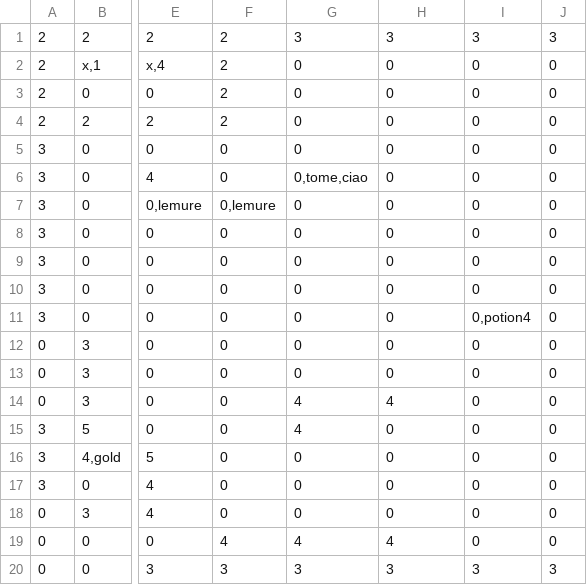
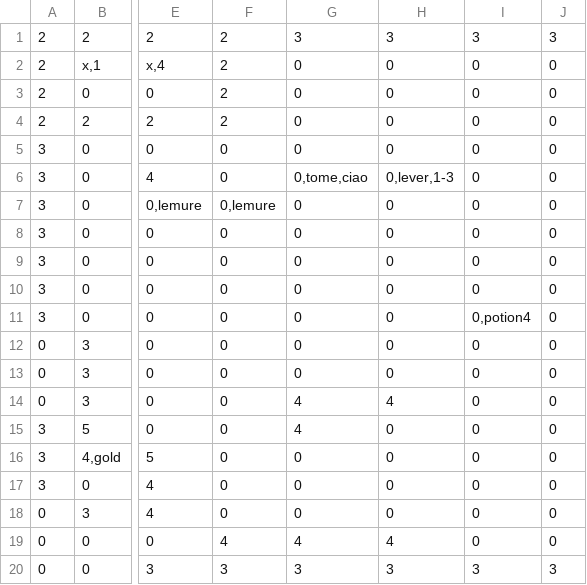
Before and after one commit to LucaGGE/Azoth-Blackguard, a CSV file: modding/map_1.csv, drawn as a sheet; only a part is shown, gaps mark what is left out; the diff names each change by its address in the sheet, - before the commit and + after, or states it on an @@ line.

```diff
--- a/modding/map_1.csv
+++ b/modding/map_1.csv
-H6: 0
+H6: 0,lever,1-3
```
Also changed, not shown: modding/blueprints.csv, 3 other files.
